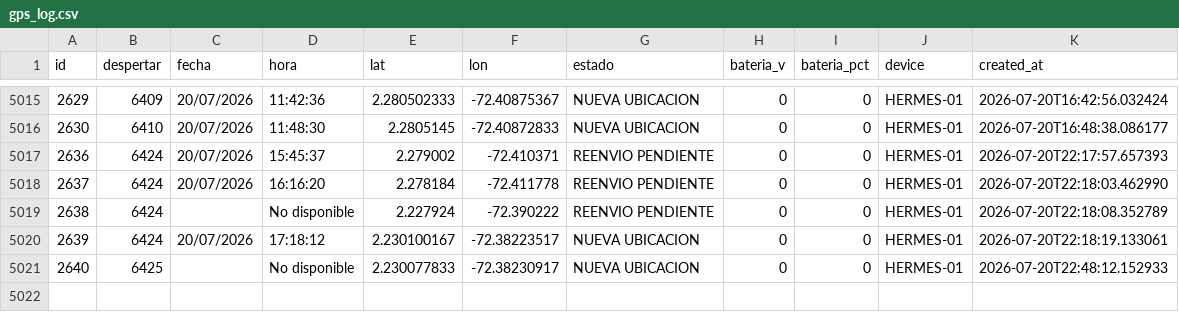
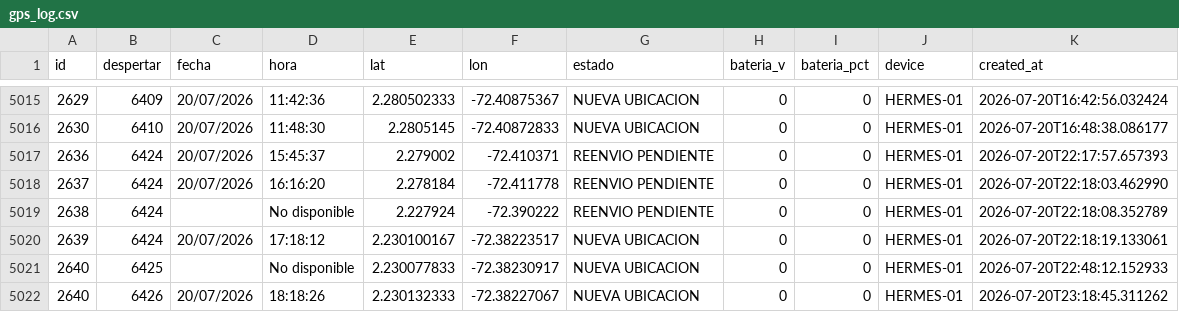
Before and after one commit to jhonlopez38/pruebas, a CSV file: static/files/gps_log.csv, drawn as a sheet; only a part is shown, gaps mark what is left out.

Commit message:
CSV update

```diff
--- a/static/files/gps_log.csv
+++ b/static/files/gps_log.csv
@@ -5021 +5021,2 @@ id,despertar,fecha,hora,lat,lon,estado,bateria_v,bateria_pct,device,created_at
 2640,6425,,No disponible,2.230077833,-72.38230917,NUEVA UBICACION,0,0,HERMES-01,2026-07-20T22:48:12.152933
+2640,6426,20/07/2026,18:18:26,2.230132333,-72.38227067,NUEVA UBICACION,0,0,HERMES-01,2026-07-20T23:18:45.311262
```
